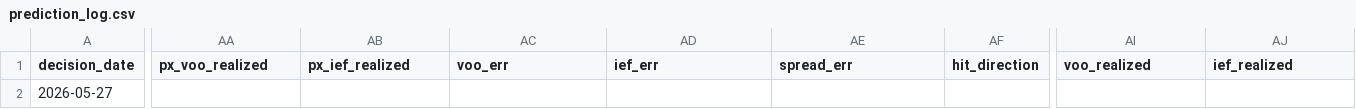
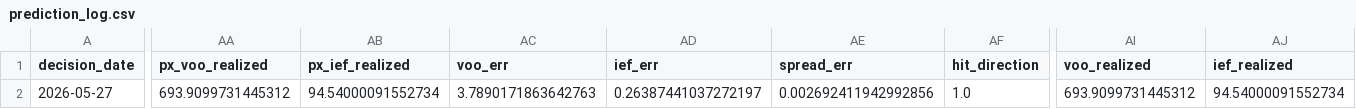
Before and after one commit to salemmorelli1/Price-Call, a CSV file: artifacts_part3/prediction_log.csv, drawn as a sheet; only a part is shown, gaps mark what is left out; the diff covers the shown part only; the diff names each change by its address in the sheet, - before the commit and + after, or states it on an @@ line.

```diff
--- a/artifacts_part3/prediction_log.csv
+++ b/artifacts_part3/prediction_log.csv
-AA2 (px_voo_realized): (empty)
+AA2 (px_voo_realized): 693.9099731445312
-AB2 (px_ief_realized): (empty)
+AB2 (px_ief_realized): 94.54000091552734
-AC2 (voo_err): (empty)
+AC2 (voo_err): 3.7890171863642763
-AD2 (ief_err): (empty)
+AD2 (ief_err): 0.26387441037272197
-AE2 (spread_err): (empty)
+AE2 (spread_err): 0.002692411942992856
-AF2 (hit_direction): (empty)
+AF2 (hit_direction): 1.0
-AI2 (voo_realized): (empty)
+AI2 (voo_realized): 693.9099731445312
-AJ2 (ief_realized): (empty)
+AJ2 (ief_realized): 94.54000091552734
```
Also changed, not shown: 5 edited cells elsewhere in this file.
